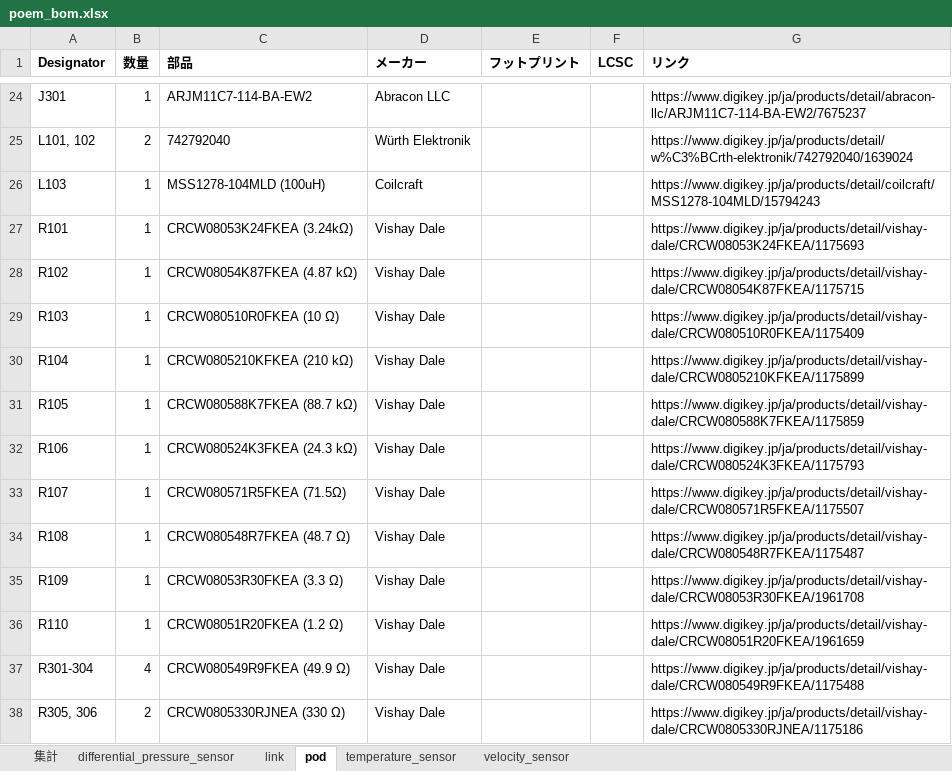
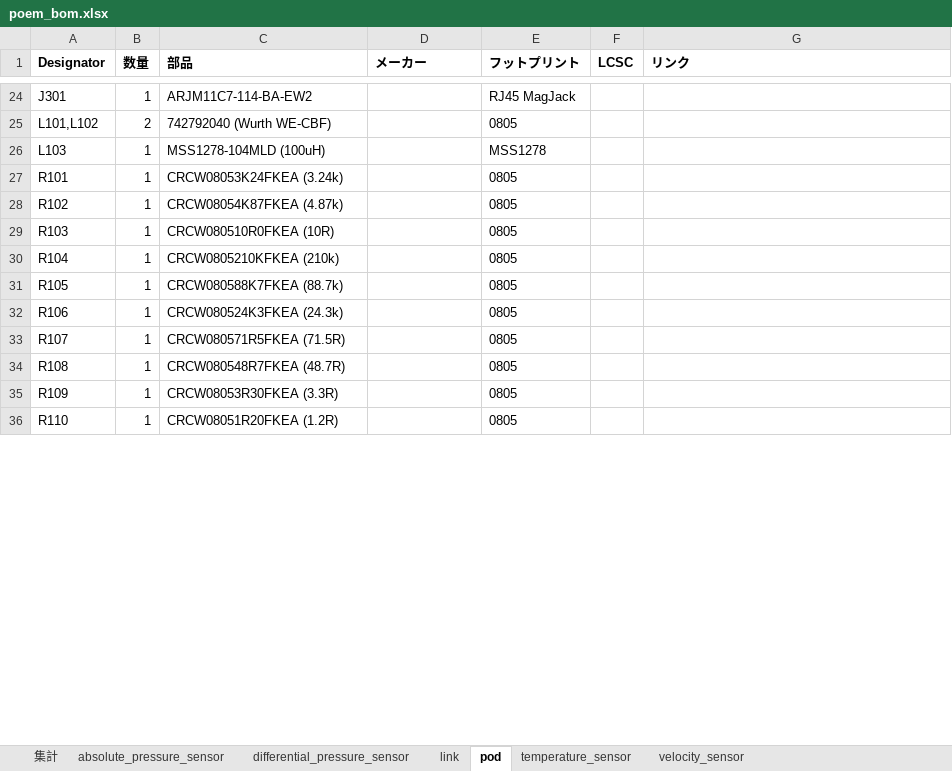
Before and after one commit to et0614/poem, an Excel workbook: hardware/poem_bom.xlsx, sheet pod, drawn as a sheet; only a part is shown, gaps mark what is left out; values as stored, in another font and other column widths than the file's, no borders; removed rows and columns are numbered as before the commit, all else as after; the diff covers the shown part only; the diff names each change by its address in the sheet, - before the commit and + after, or states it on an @@ line.

```diff
--- a/hardware/poem_bom.xlsx (sheet pod)
+++ b/hardware/poem_bom.xlsx (sheet pod)
+sheet tab: absolute_pressure_sensor
-D24 (メーカー): Abracon LLC
+D24 (メーカー): (empty)
-E24 (フットプリント): (empty)
+E24 (フットプリント): RJ45 MagJack
-G24 (リンク): https://www.digikey.jp/ja/products/detail/abracon-llc/ARJM11C7-114-BA-EW2/7675237
+G24 (リンク): (empty)
-row 25: L101, 102 | 2 | 742792040 | Würth Elektronik |  |  | https://www.digikey.jp/ja/products/detail/w%C3%BCrth-elektronik/742792040/1639024
+row 25: L101,L102 | 2 | 742792040 (Wurth WE-CBF) |  | 0805
-D26 (メーカー): Coilcraft
+D26 (メーカー): (empty)
-E26 (フットプリント): (empty)
+E26 (フットプリント): MSS1278
-G26 (リンク): https://www.digikey.jp/ja/products/detail/coilcraft/MSS1278-104MLD/15794243
+G26 (リンク): (empty)
-C27 (部品): CRCW08053K24FKEA (3.24kΩ)
+C27 (部品): CRCW08053K24FKEA (3.24k)
-D27:D36 (メーカー): Vishay Dale
+D27:D36 (メーカー): (empty)
-E27:E36 (フットプリント): (empty)
+E27:E36 (フットプリント): 0805
-G27 (リンク): https://www.digikey.jp/ja/products/detail/vishay-dale/CRCW08053K24FKEA/1175693
+G27 (リンク): (empty)
-C28 (部品): CRCW08054K87FKEA (4.87 kΩ)
+C28 (部品): CRCW08054K87FKEA (4.87k)
-G28 (リンク): https://www.digikey.jp/ja/products/detail/vishay-dale/CRCW08054K87FKEA/1175715
+G28 (リンク): (empty)
-C29 (部品): CRCW080510R0FKEA (10 Ω)
+C29 (部品): CRCW080510R0FKEA (10R)
-G29 (リンク): https://www.digikey.jp/ja/products/detail/vishay-dale/CRCW080510R0FKEA/1175409
+G29 (リンク): (empty)
-C30 (部品): CRCW0805210KFKEA (210 kΩ)
+C30 (部品): CRCW0805210KFKEA (210k)
-G30 (リンク): https://www.digikey.jp/ja/products/detail/vishay-dale/CRCW0805210KFKEA/1175899
+G30 (リンク): (empty)
-C31 (部品): CRCW080588K7FKEA (88.7 kΩ)
+C31 (部品): CRCW080588K7FKEA (88.7k)
-G31 (リンク): https://www.digikey.jp/ja/products/detail/vishay-dale/CRCW080588K7FKEA/1175859
+G31 (リンク): (empty)
-C32 (部品): CRCW080524K3FKEA (24.3 kΩ)
+C32 (部品): CRCW080524K3FKEA (24.3k)
-G32 (リンク): https://www.digikey.jp/ja/products/detail/vishay-dale/CRCW080524K3FKEA/1175793
+G32 (リンク): (empty)
-C33 (部品): CRCW080571R5FKEA (71.5Ω)
+C33 (部品): CRCW080571R5FKEA (71.5R)
-G33 (リンク): https://www.digikey.jp/ja/products/detail/vishay-dale/CRCW080571R5FKEA/1175507
+G33 (リンク): (empty)
-C34 (部品): CRCW080548R7FKEA (48.7 Ω)
+C34 (部品): CRCW080548R7FKEA (48.7R)
-G34 (リンク): https://www.digikey.jp/ja/products/detail/vishay-dale/CRCW080548R7FKEA/1175487
+G34 (リンク): (empty)
-C35 (部品): CRCW08053R30FKEA (3.3 Ω)
+C35 (部品): CRCW08053R30FKEA (3.3R)
-G35 (リンク): https://www.digikey.jp/ja/products/detail/vishay-dale/CRCW08053R30FKEA/1961708
+G35 (リンク): (empty)
-C36 (部品): CRCW08051R20FKEA (1.2 Ω)
+C36 (部品): CRCW08051R20FKEA (1.2R)
-G36 (リンク): https://www.digikey.jp/ja/products/detail/vishay-dale/CRCW08051R20FKEA/1961659
+G36 (リンク): (empty)
-row 37: R301-304 | 4 | CRCW080549R9FKEA (49.9 Ω) | Vishay Dale |  |  | https://www.digikey.jp/ja/products/detail/vishay-dale/CRCW080549R9FKEA/1175488
-row 38: R305, 306 | 2 | CRCW0805330RJNEA (330 Ω) | Vishay Dale |  |  | https://www.digikey.jp/ja/products/detail/vishay-dale/CRCW0805330RJNEA/1175186
```
Also changed, not shown: 14 added rows, 11 removed rows and 66 edited cells elsewhere in this sheet, sheet 集計, 23 other files.
